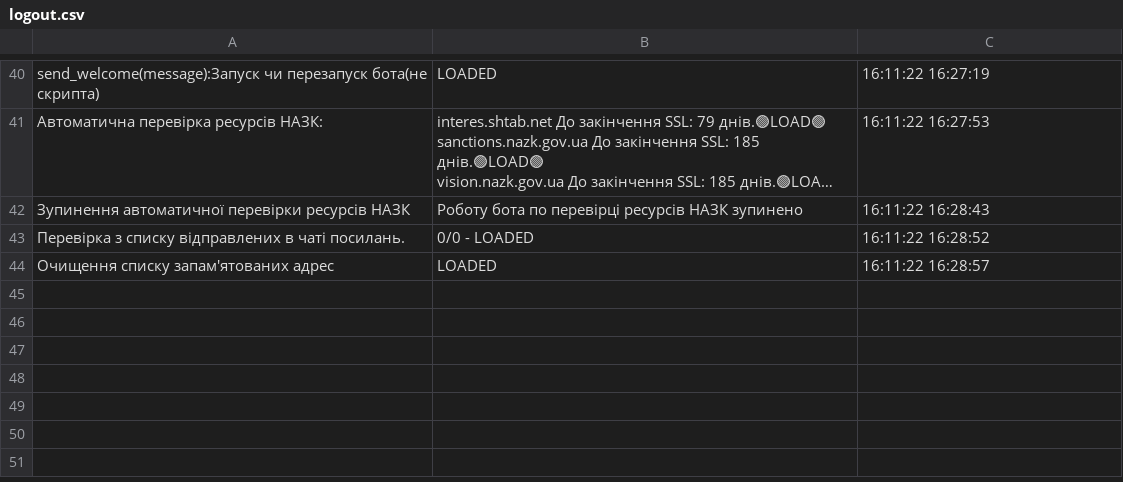
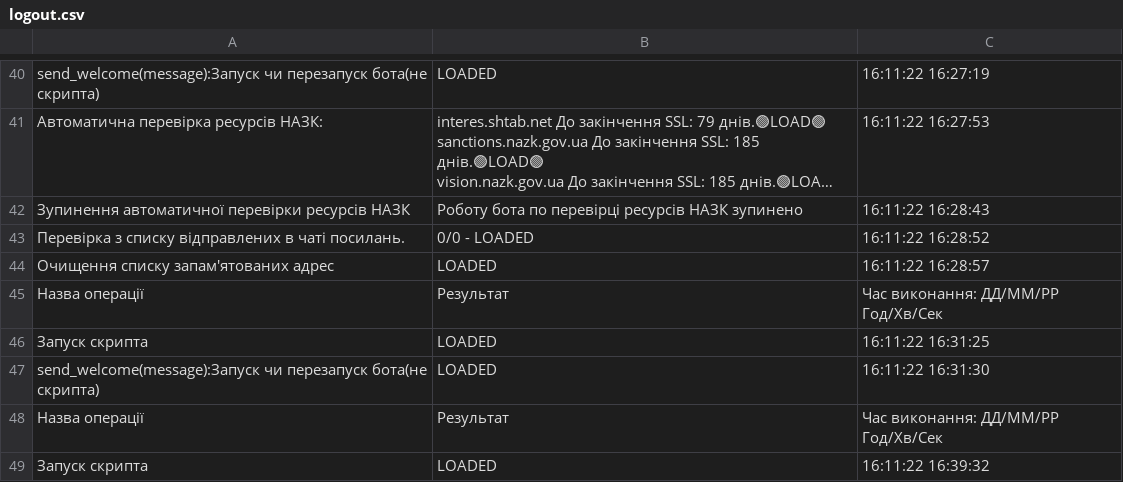
Before and after one commit to HartmanBogdan/NAZK_response_bot, a CSV file: logout.csv, drawn as a sheet; only a part is shown, gaps mark what is left out; long unchanged cells end in …; the diff covers the shown part only; the diff names each change by its address in the sheet, - before the commit and + after, or states it on an @@ line.

```diff
--- a/logout.csv
+++ b/logout.csv
+row 45: Назва операції | Результат | Час виконання: ДД/ММ/РР Год/Хв/Сек
+row 46: Запуск скрипта | LOADED | 16:11:22 16:31:25
+row 47: send_welcome(message):Запуск чи перезапуск бота(не скрипта) | LOADED | 16:11:22 16:31:30
+row 48: Назва операції | Результат | Час виконання: ДД/ММ/РР Год/Хв/Сек
+row 49: Запуск скрипта | LOADED | 16:11:22 16:39:32
```
Also changed, not shown: 5 added rows elsewhere in this file, 1 other file.
